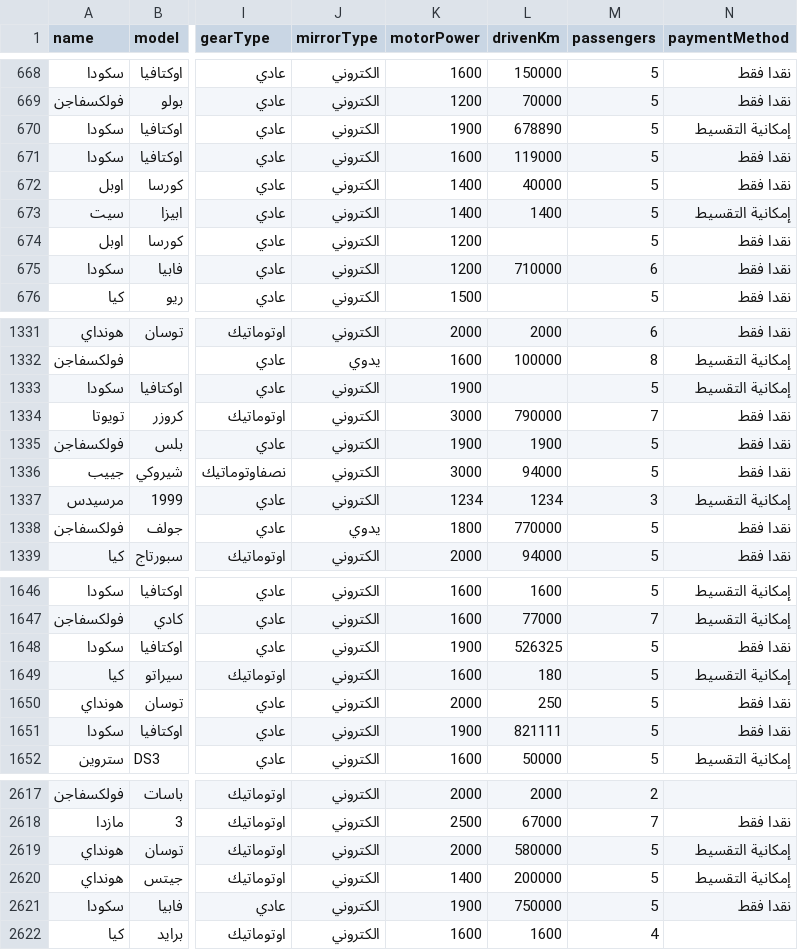
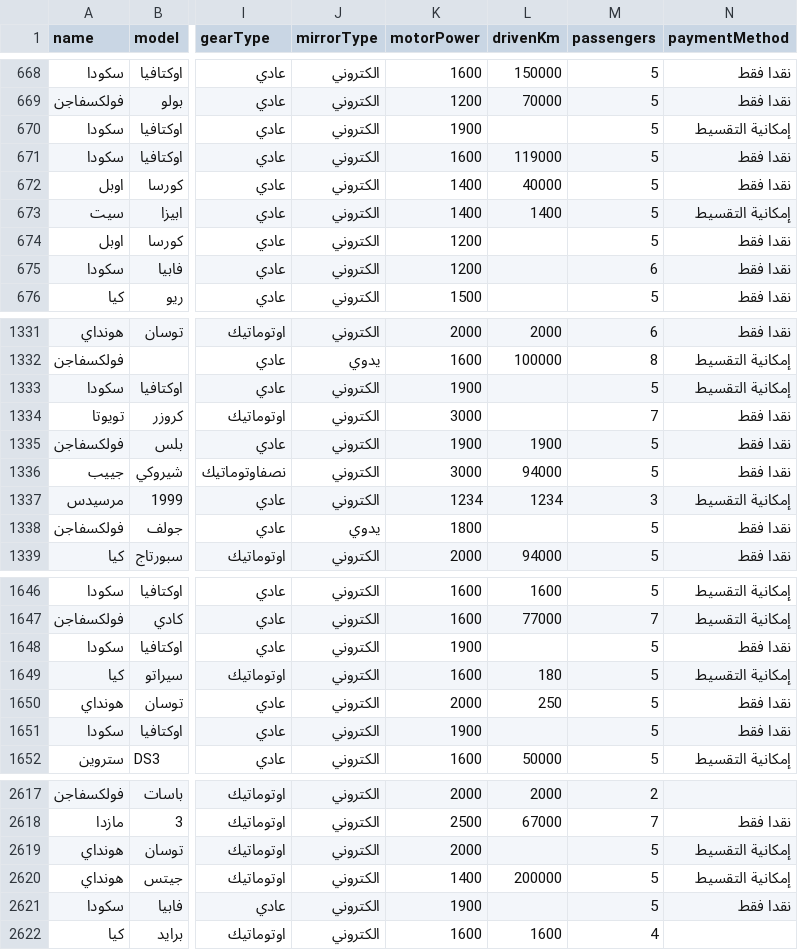
Before and after one commit to OmarMHawash/car_prediction, a CSV file: content/results/cars_v1.csv, drawn as a sheet; only a part is shown, gaps mark what is left out; the diff covers the shown part only; the diff names each change by its address in the sheet, - before the commit and + after, or states it on an @@ line.

```diff
--- a/content/results/cars_v1.csv
+++ b/content/results/cars_v1.csv
-L670 (drivenKm): 678890
+L670 (drivenKm): (empty)
-L675 (drivenKm): 710000
+L675 (drivenKm): (empty)
-L1334 (drivenKm): 790000
+L1334 (drivenKm): (empty)
-L1338 (drivenKm): 770000
+L1338 (drivenKm): (empty)
-L1648 (drivenKm): 526325
+L1648 (drivenKm): (empty)
-L1651 (drivenKm): 821111
+L1651 (drivenKm): (empty)
-L2619 (drivenKm): 580000
+L2619 (drivenKm): (empty)
-L2621 (drivenKm): 750000
+L2621 (drivenKm): (empty)
```
Also changed, not shown: 64 edited cells elsewhere in this file, 6 other files.
